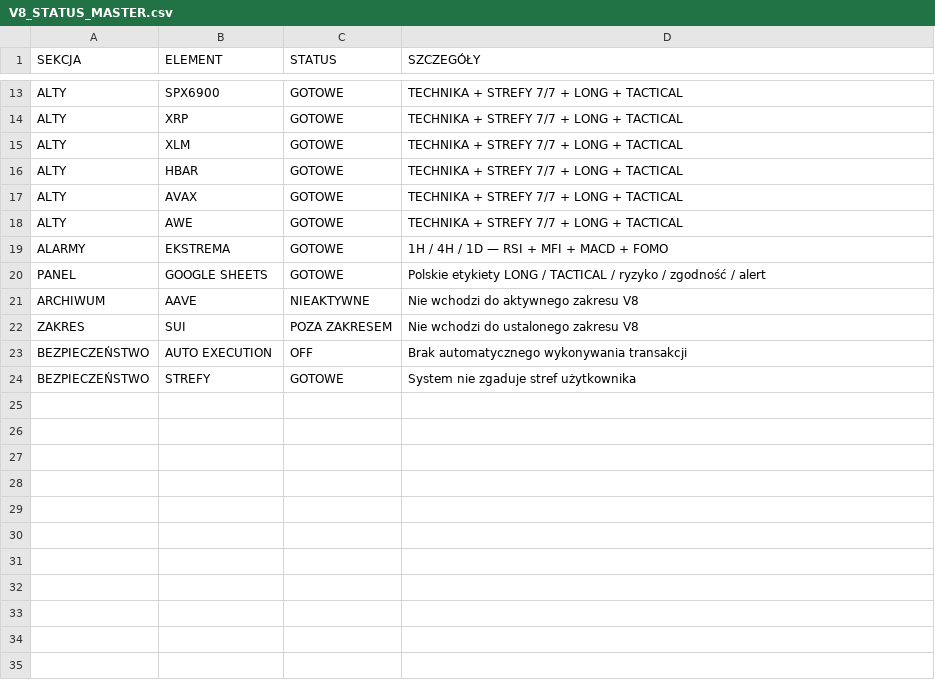
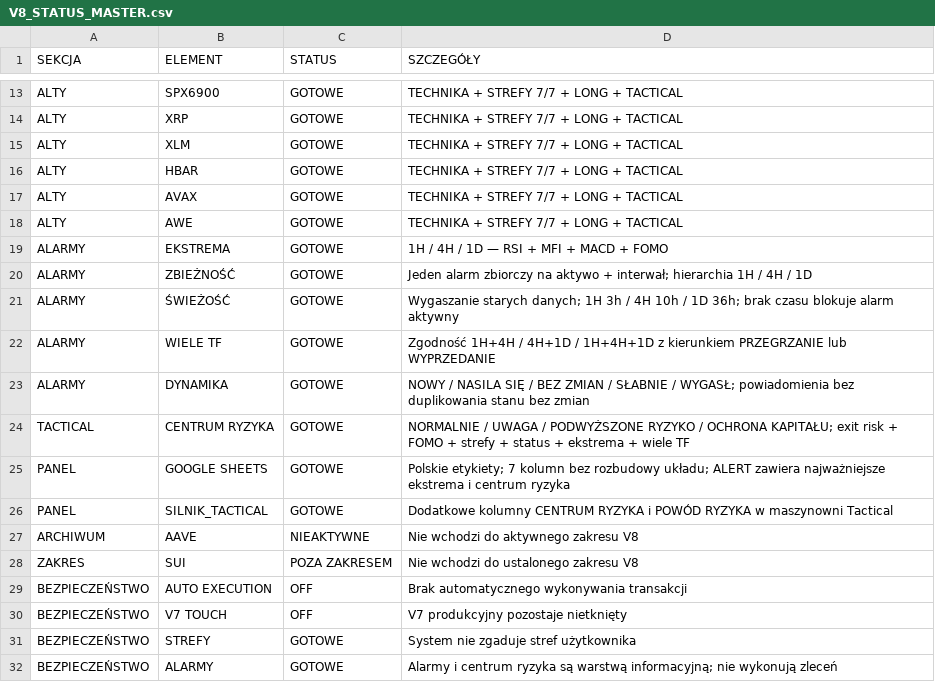
Before and after one commit to PawelKaminski12/TEST-LAB-V8, a CSV file: google_sheets/V8_STATUS_MASTER.csv, drawn as a sheet; only a part is shown, gaps mark what is left out.

Commit message:
Synchronizuj status V8 z centrum ryzyka Tactical V9

```diff
--- a/google_sheets/V8_STATUS_MASTER.csv
+++ b/google_sheets/V8_STATUS_MASTER.csv
@@ -19,3 +19,9 @@ ALTY,AWE,GOTOWE,TECHNIKA + STREFY 7/7 + LONG + TACTICAL
 ALARMY,EKSTREMA,GOTOWE,1H / 4H / 1D — RSI + MFI + MACD + FOMO
-PANEL,GOOGLE SHEETS,GOTOWE,Polskie etykiety LONG / TACTICAL / ryzyko / zgodność / alert
+ALARMY,ZBIEŻNOŚĆ,GOTOWE,Jeden alarm zbiorczy na aktywo + interwał; hierarchia 1H / 4H / 1D
+ALARMY,ŚWIEŻOŚĆ,GOTOWE,Wygaszanie starych danych; 1H 3h / 4H 10h / 1D 36h; brak czasu blokuje alarm aktywny
+ALARMY,WIELE TF,GOTOWE,Zgodność 1H+4H / 4H+1D / 1H+4H+1D z kierunkiem PRZEGRZANIE lub WYPRZEDANIE
+ALARMY,DYNAMIKA,GOTOWE,NOWY / NASILA SIĘ / BEZ ZMIAN / SŁABNIE / WYGASŁ; powiadomienia bez duplikowania stanu bez zmian
+TACTICAL,CENTRUM RYZYKA,GOTOWE,NORMALNIE / UWAGA / PODWYŻSZONE RYZYKO / OCHRONA KAPITAŁU; exit risk + FOMO + strefy + status + ekstrema + wiele TF
+PANEL,GOOGLE SHEETS,GOTOWE,Polskie etykiety; 7 kolumn bez rozbudowy układu; ALERT zawiera najważniejsze ekstrema i centrum ryzyka
+PANEL,SILNIK_TACTICAL,GOTOWE,Dodatkowe kolumny CENTRUM RYZYKA i POWÓD RYZYKA w maszynowni Tactical
 ARCHIWUM,AAVE,NIEAKTYWNE,Nie wchodzi do aktywnego zakresu V8
@@ -23,2 +29,4 @@ ZAKRES,SUI,POZA ZAKRESEM,Nie wchodzi do ustalonego zakresu V8
 BEZPIECZEŃSTWO,AUTO EXECUTION,OFF,Brak automatycznego wykonywania transakcji
+BEZPIECZEŃSTWO,V7 TOUCH,OFF,V7 produkcyjny pozostaje nietknięty
 BEZPIECZEŃSTWO,STREFY,GOTOWE,System nie zgaduje stref użytkownika
+BEZPIECZEŃSTWO,ALARMY,GOTOWE,Alarmy i centrum ryzyka są warstwą informacyjną; nie wykonują zleceń
```
